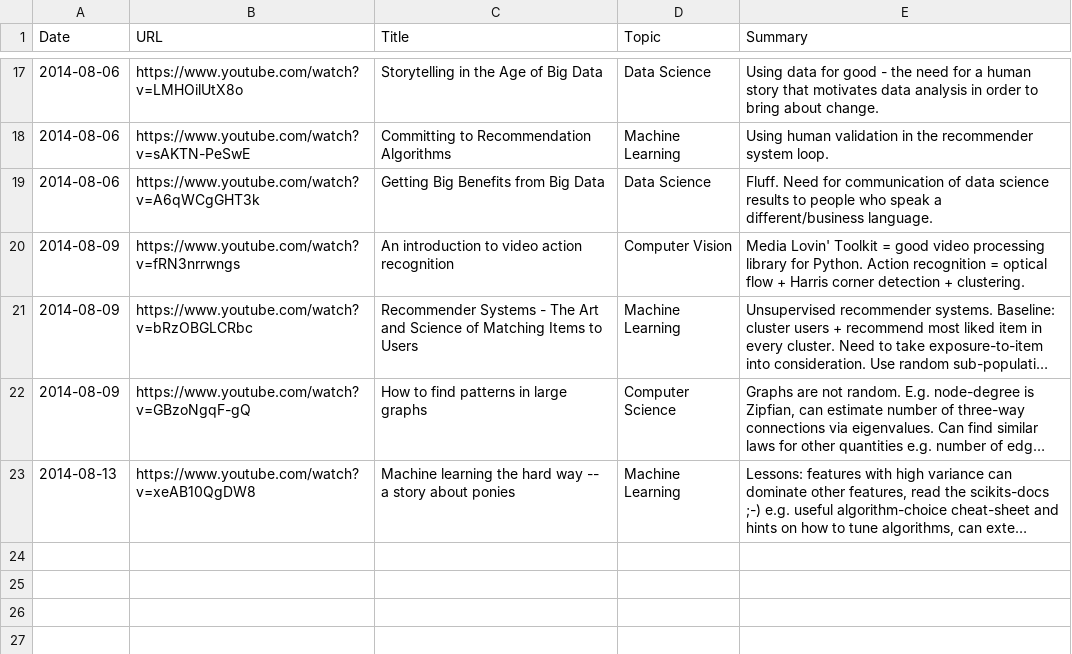
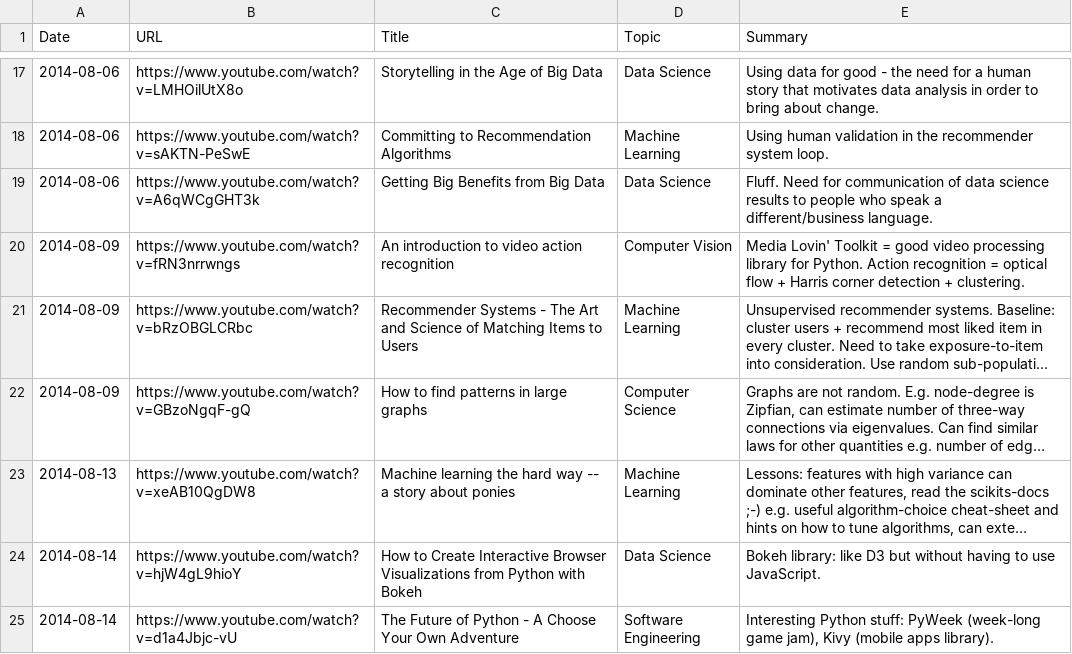
Before and after one commit to c-w/readings, a TSV file: data/videos.tsv, drawn as a sheet; only a part is shown, gaps mark what is left out; long unchanged cells end in …; the diff names each change by its address in the sheet, - before the commit and + after, or states it on an @@ line.

Commit message:
[AutoCommit] Readings for Thu, Aug 14 2014

```diff
--- a/data/videos.tsv
+++ b/data/videos.tsv
+row 24: 2014-08-14 | https://www.youtube.com/watch?v=hjW4gL9hioY | How to Create Interactive Browser Visualizations from Python with Bokeh | Data Science | Bokeh library: like D3 but without having to use JavaScript.
+row 25: 2014-08-14 | https://www.youtube.com/watch?v=d1a4Jbjc-vU | The Future of Python - A Choose Your Own Adventure | Software Engineering | Interesting Python stuff: PyWeek (week-long game jam), Kivy (mobile apps library).
```
